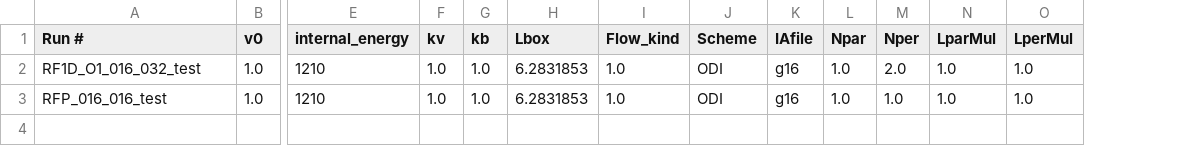
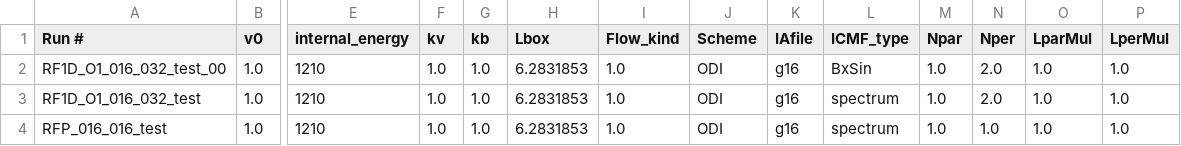
Before and after one commit to SWIFTSIM/SWIFT, a CSV file: examples/MHDTests/RobertsFlow/test_run_parameters.csv, drawn as a sheet; only a part is shown, gaps mark what is left out; addresses are those after the commit; rows hold the shown columns only; the diff names each change by its address in the sheet, - before the commit and + after, or states it on an @@ line.

Commit message:
added ICMF type to the automatic run script

```diff
--- a/examples/MHDTests/RobertsFlow/test_run_parameters.csv
+++ b/examples/MHDTests/RobertsFlow/test_run_parameters.csv
+column L (ICMF_type), rows 3-4: spectrum | spectrum
+row 2: RF1D_O1_016_032_test_00 | 1.0 | 1210 | 1.0 | 1.0 | 6.2831853 | 1.0 | ODI | g16 | BxSin | 1.0 | 2.0 | 1.0 | 1.0
```
Also changed, not shown: 2 other files.
